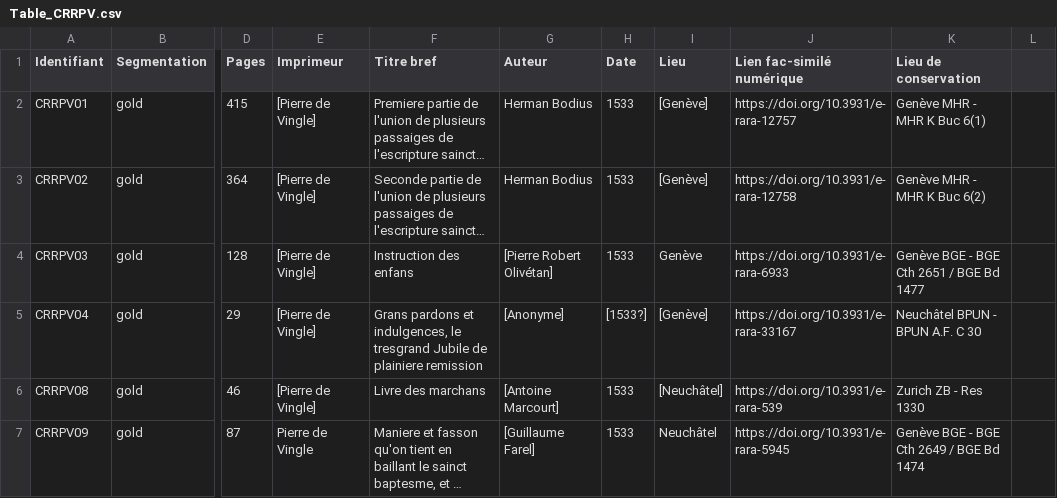
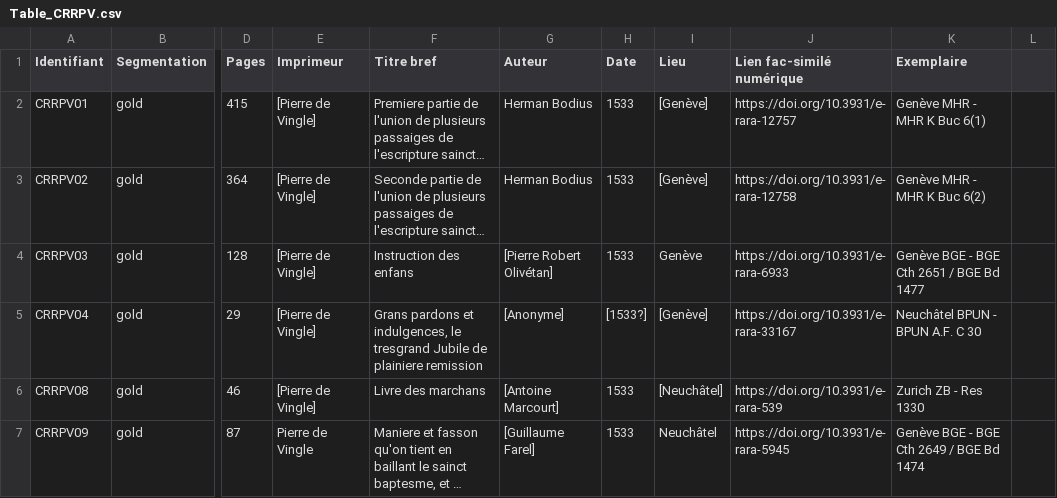
Before and after one commit to SETAFDH/HTR-SETAF-Pierre-de-Vingle, a CSV file: Table_CRRPV.csv, drawn as a sheet; only a part is shown, gaps mark what is left out; long unchanged cells end in …; the diff names each change by its address in the sheet, - before the commit and + after, or states it on an @@ line.

Commit message:
Update Table_CRRPV.csv

```diff
--- a/Table_CRRPV.csv
+++ b/Table_CRRPV.csv
-K1: Lieu de conservation
+K1: Exemplaire
```
